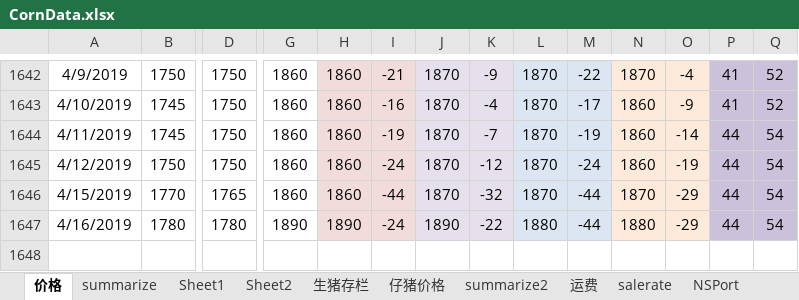
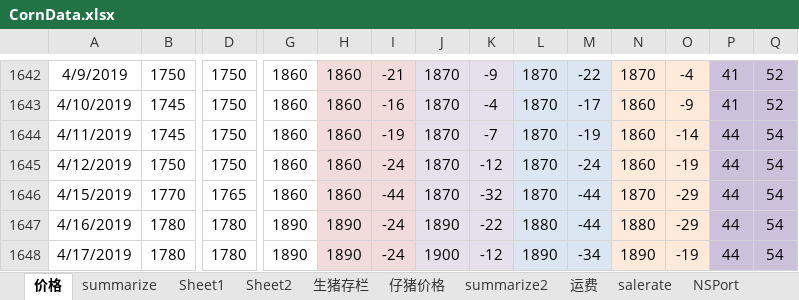
Before and after one commit to huqinghua109/fhzbWeb, an Excel workbook: report/CornData.xlsx, sheet 价格, drawn as a sheet; only a part is shown, gaps mark what is left out; values as stored, in another font and other column widths than the file's, no borders; rows hold the shown columns only; the diff names each change by its address in the sheet, - before the commit and + after, or states it on an @@ line.

```diff
--- a/report/CornData.xlsx (sheet 价格)
+++ b/report/CornData.xlsx (sheet 价格)
+row 1648: 4/17/2019 | 1780 | 1780 | 1890 | 1890 | -24 | 1900 | -12 | 1890 | -34 | 1890 | -19 | 44 | 54
```
Also changed, not shown: sheet summarize2, sheet summarize, sheet Sheet1, sheet NSPort, sheet 生猪存栏, sheet 仔猪价格, charts or pictures, report/cleandata_basis.xlsx, 10 other files.
